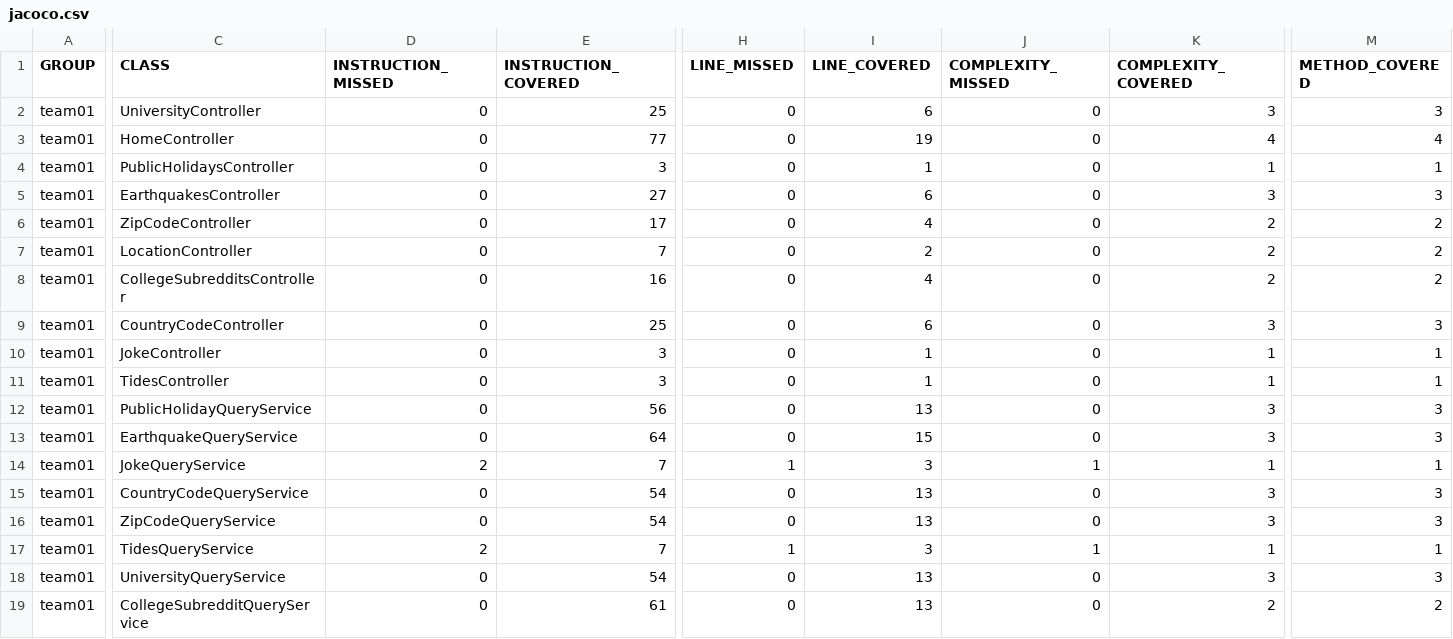
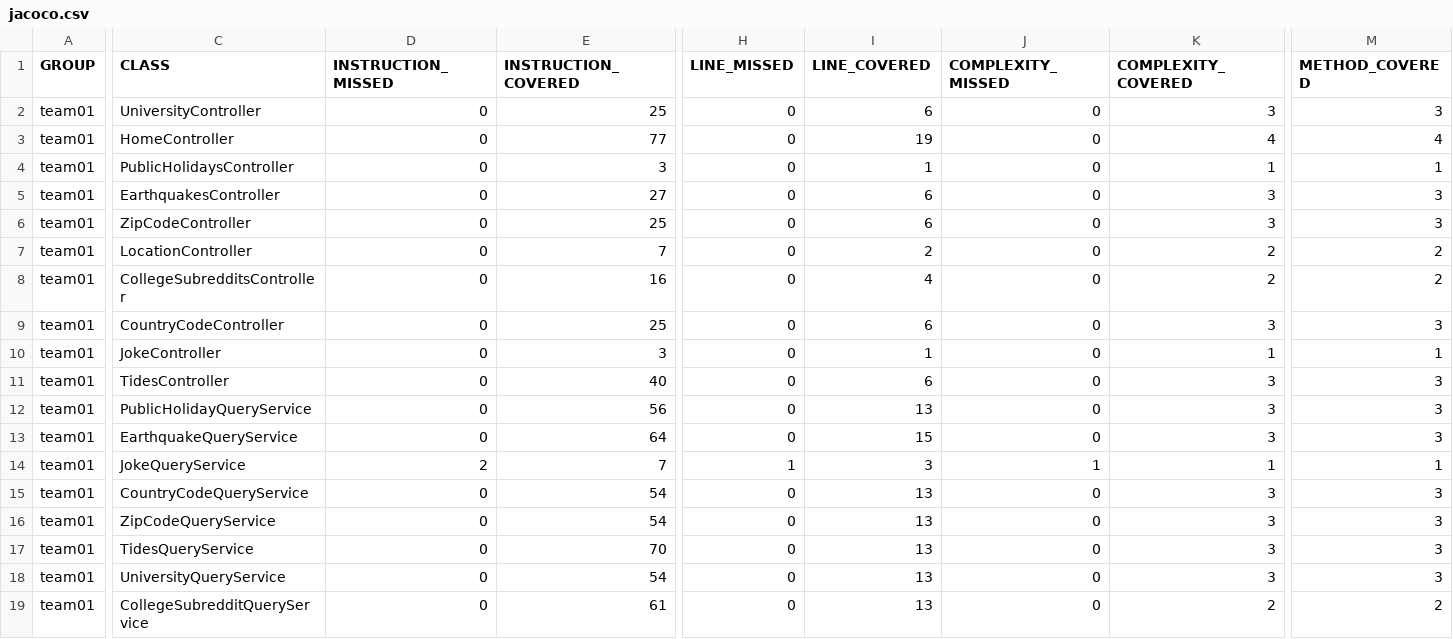
Before and after one commit to ucsb-cs156-f23/team01-f23-6pm-3, a CSV file: prs/28/jacoco/jacoco.csv, drawn as a sheet; only a part is shown, gaps mark what is left out; the diff covers the shown part only; the diff names each change by its address in the sheet, - before the commit and + after, or states it on an @@ line.

```diff
--- a/prs/28/jacoco/jacoco.csv
+++ b/prs/28/jacoco/jacoco.csv
-E6 (INSTRUCTION_COVERED): 17
+E6 (INSTRUCTION_COVERED): 25
-I6 (LINE_COVERED): 4
+I6 (LINE_COVERED): 6
-K6 (COMPLEXITY_COVERED): 2
+K6 (COMPLEXITY_COVERED): 3
-M6 (METHOD_COVERED): 2
+M6 (METHOD_COVERED): 3
-E11 (INSTRUCTION_COVERED): 3
+E11 (INSTRUCTION_COVERED): 40
-I11 (LINE_COVERED): 1
+I11 (LINE_COVERED): 6
-K11 (COMPLEXITY_COVERED): 1
+K11 (COMPLEXITY_COVERED): 3
-M11 (METHOD_COVERED): 1
+M11 (METHOD_COVERED): 3
-D17 (INSTRUCTION_MISSED): 2
+D17 (INSTRUCTION_MISSED): 0
-E17 (INSTRUCTION_COVERED): 7
+E17 (INSTRUCTION_COVERED): 70
-H17 (LINE_MISSED): 1
+H17 (LINE_MISSED): 0
-I17 (LINE_COVERED): 3
+I17 (LINE_COVERED): 13
-J17 (COMPLEXITY_MISSED): 1
+J17 (COMPLEXITY_MISSED): 0
-K17 (COMPLEXITY_COVERED): 1
+K17 (COMPLEXITY_COVERED): 3
-M17 (METHOD_COVERED): 1
+M17 (METHOD_COVERED): 3
```
Also changed, not shown: 1 edited cell elsewhere in this file, 13 other files.
